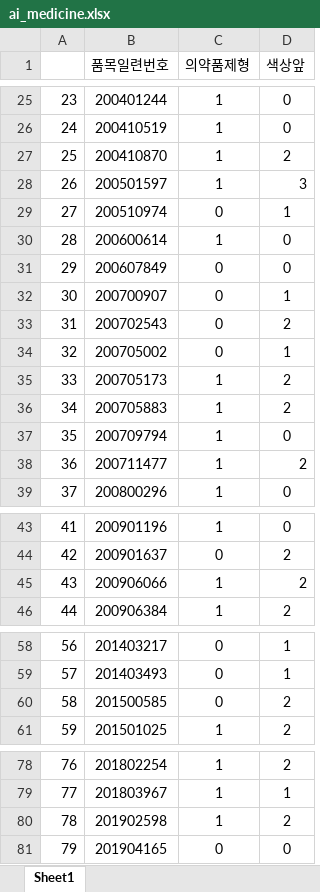
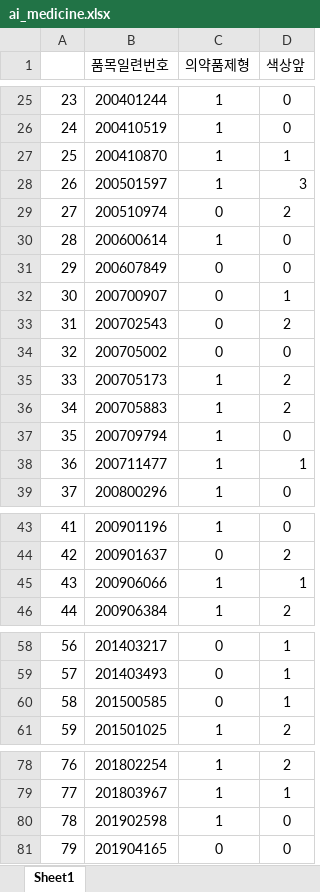
Before and after one commit to tea-hkim/IGMY_Project, an Excel workbook: djangoreact/backend/AI/ai_medicine.xlsx, sheet Sheet1, drawn as a sheet; only a part is shown, gaps mark what is left out; values as stored, in another font and other column widths than the file's, no borders; the diff covers the shown part only; the diff names each change by its address in the sheet, - before the commit and + after, or states it on an @@ line.

```diff
--- a/djangoreact/backend/AI/ai_medicine.xlsx (sheet Sheet1)
+++ b/djangoreact/backend/AI/ai_medicine.xlsx (sheet Sheet1)
-D27 (색상앞): 2
+D27 (색상앞): 1
-D29 (색상앞): 1
+D29 (색상앞): 2
-D34 (색상앞): 1
+D34 (색상앞): 0
-D38 (색상앞): 2
+D38 (색상앞): 1
-D45 (색상앞): 2
+D45 (색상앞): 1
-D60 (색상앞): 2
+D60 (색상앞): 1
-D80 (색상앞): 2
+D80 (색상앞): 0
```
Also changed, not shown: 1 edited cell elsewhere in this sheet, 12 other files.
